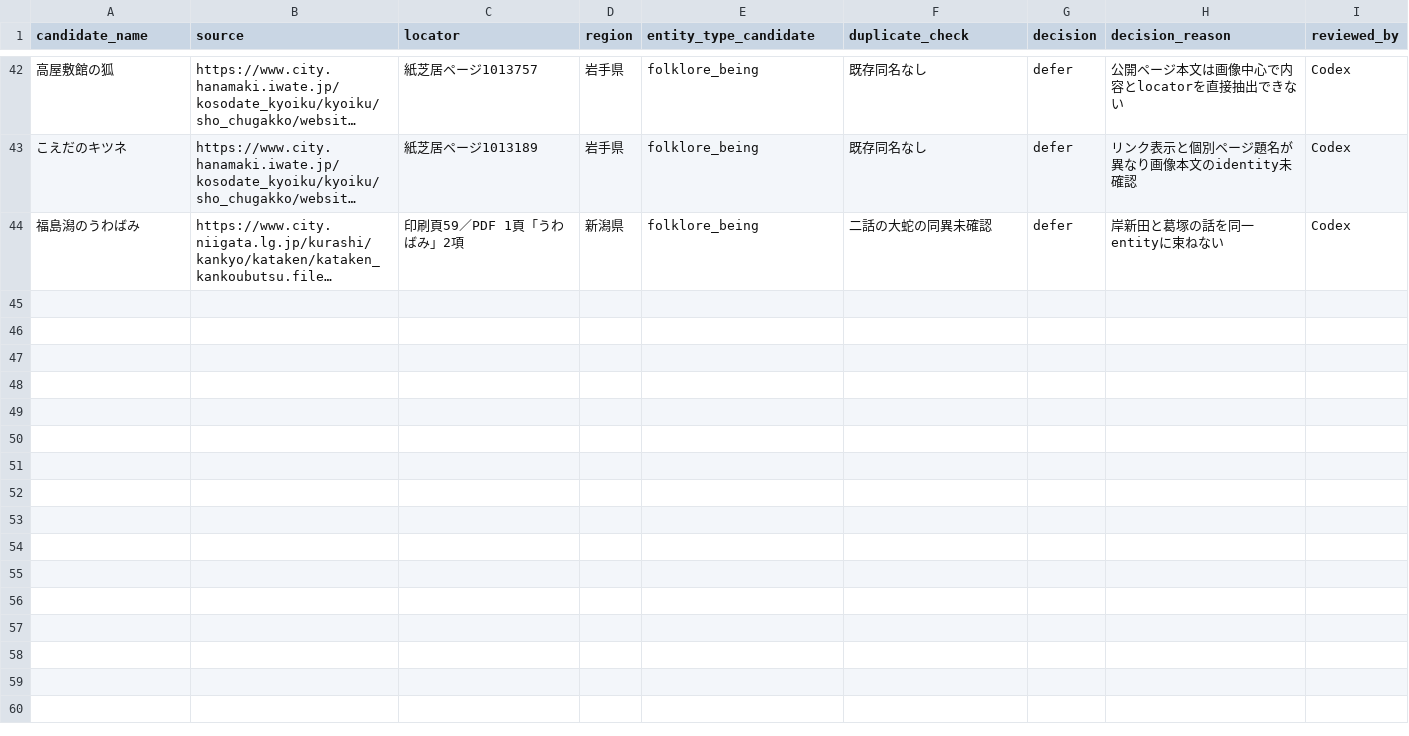
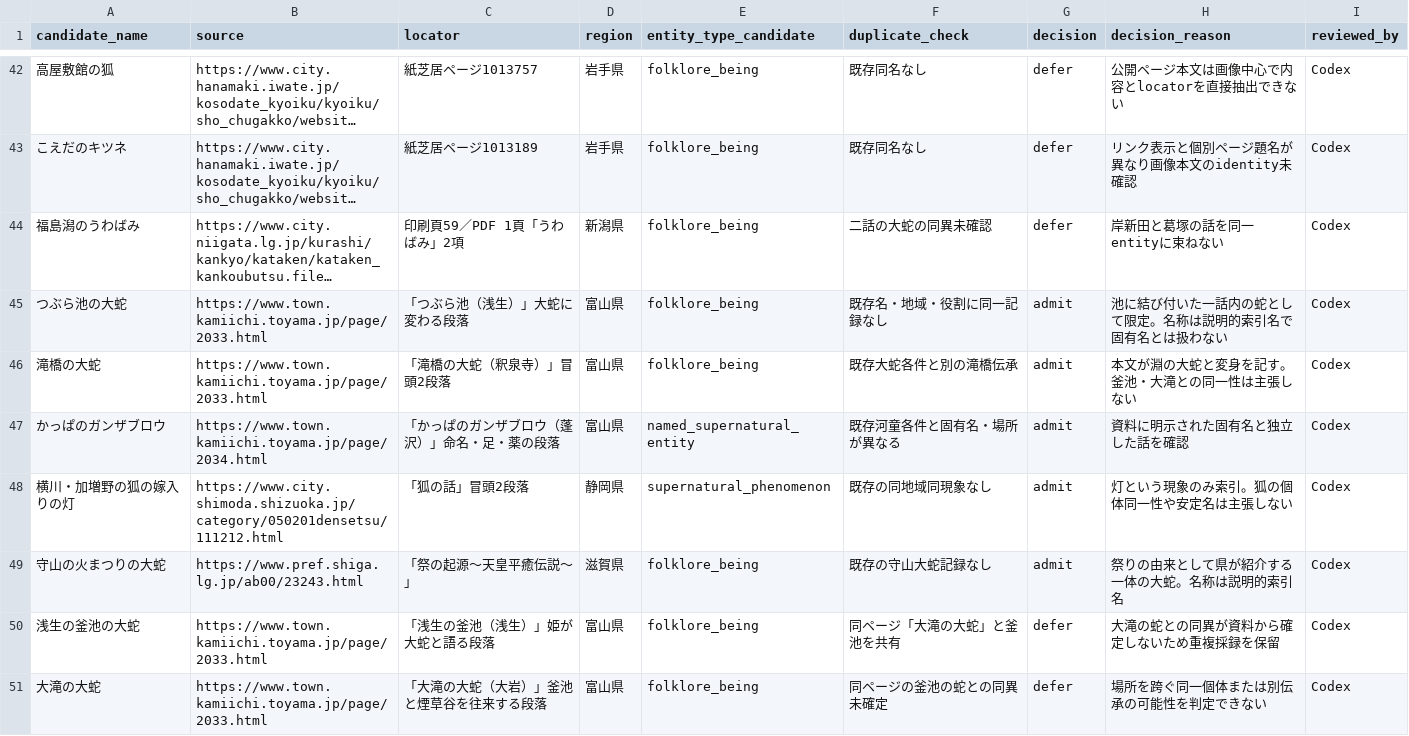
Before and after one commit to Anko-romochi/japan-yokai-index, a CSV file: research/long-run-1000/candidate-queue-0550.csv, drawn as a sheet; only a part is shown, gaps mark what is left out; long unchanged cells end in …; the diff names each change by its address in the sheet, - before the commit and + after, or states it on an @@ line.

Commit message:
Add five source-linked regional folklore records

```diff
--- a/research/long-run-1000/candidate-queue-0550.csv
+++ b/research/long-run-1000/candidate-queue-0550.csv
+row 45: つぶら池の大蛇 | https://www.town.kamiichi.toyama.jp/page/2033.html | 「つぶら池（浅生）」大蛇に変わる段落 | 富山県 | folklore_being | 既存名・地域・役割に同一記録なし | admit | 池に結び付いた一話内の蛇として限定。名称は説明的索引名で固有名とは扱わない | Codex
+row 46: 滝橋の大蛇 | https://www.town.kamiichi.toyama.jp/page/2033.html | 「滝橋の大蛇（釈泉寺）」冒頭2段落 | 富山県 | folklore_being | 既存大蛇各件と別の滝橋伝承 | admit | 本文が淵の大蛇と変身を記す。釜池・大滝との同一性は主張しない | Codex
+row 47: かっぱのガンザブロウ | https://www.town.kamiichi.toyama.jp/page/2034.html | 「かっぱのガンザブロウ（蓬沢）」命名・足・薬の段落 | 富山県 | named_supernatural_entity | 既存河童各件と固有名・場所が異なる | admit | 資料に明示された固有名と独立した話を確認 | Codex
+row 48: 横川・加増野の狐の嫁入りの灯 | https://www.city.shimoda.shizuoka.jp/category/050201densetsu/111212.html | 「狐の話」冒頭2段落 | 静岡県 | supernatural_phenomenon | 既存の同地域同現象なし | admit | 灯という現象のみ索引。狐の個体同一性や安定名は主張しない | Codex
+row 49: 守山の火まつりの大蛇 | https://www.pref.shiga.lg.jp/ab00/23243.html | 「祭の起源～天皇平癒伝説～」 | 滋賀県 | folklore_being | 既存の守山大蛇記録なし | admit | 祭りの由来として県が紹介する一体の大蛇。名称は説明的索引名 | Codex
+row 50: 浅生の釜池の大蛇 | https://www.town.kamiichi.toyama.jp/page/2033.html | 「浅生の釜池（浅生）」姫が大蛇と語る段落 | 富山県 | folklore_being | 同ページ「大滝の大蛇」と釜池を共有 | defer | 大滝の蛇との同異が資料から確定しないため重複採録を保留 | Codex
+row 51: 大滝の大蛇 | https://www.town.kamiichi.toyama.jp/page/2033.html | 「大滝の大蛇（大岩）」釜池と煙草谷を往来する段落 | 富山県 | folklore_being | 同ページの釜池の蛇との同異未確定 | defer | 場所を跨ぐ同一個体または別伝承の可能性を判定できない | Codex
```
Also changed, not shown: 4 other files.
